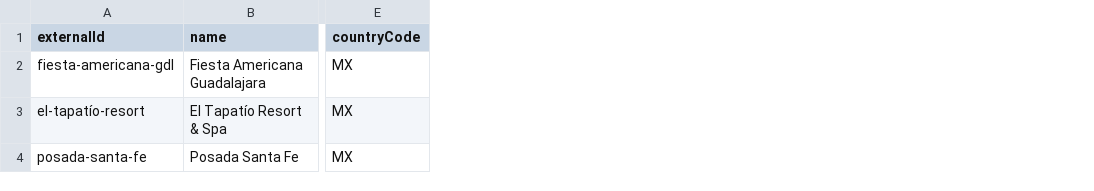
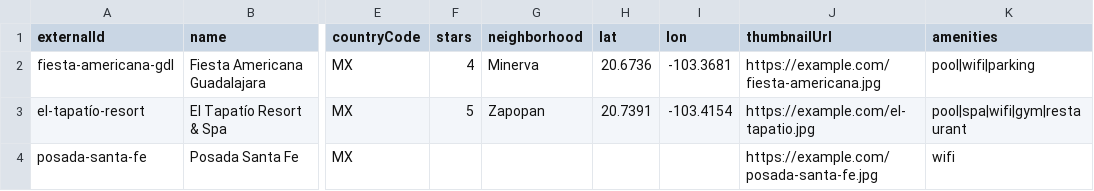
Before and after one commit to camila1973/Proyecto-final-grupo1, a CSV file: services/integration-service/scripts/sample-properties.csv, drawn as a sheet; only a part is shown, gaps mark what is left out; the diff names each change by its address in the sheet, - before the commit and + after, or states it on an @@ line.

Commit message:
Removing room-location table

```diff
--- a/services/integration-service/scripts/sample-properties.csv
+++ b/services/integration-service/scripts/sample-properties.csv
+column F (stars), rows 2-3: 4 | 5
+column G (neighborhood), rows 2-3: Minerva | Zapopan
+column H (lat), rows 2-3: 20.6736 | 20.7391
+column I (lon), rows 2-3: -103.3681 | -103.4154
+column J (thumbnailUrl), rows 2-4: https://example.com/fiesta-americana.jpg | https://example.com/el-tapatio.jpg | https://example.com/posada-santa-fe.jpg
+column K (amenities), rows 2-4: pool|wifi|parking | pool|spa|wifi|gym|restaurant | wifi
```
Also changed, not shown: services/integration-service/scripts/sample-rooms.csv, 21 other files.
